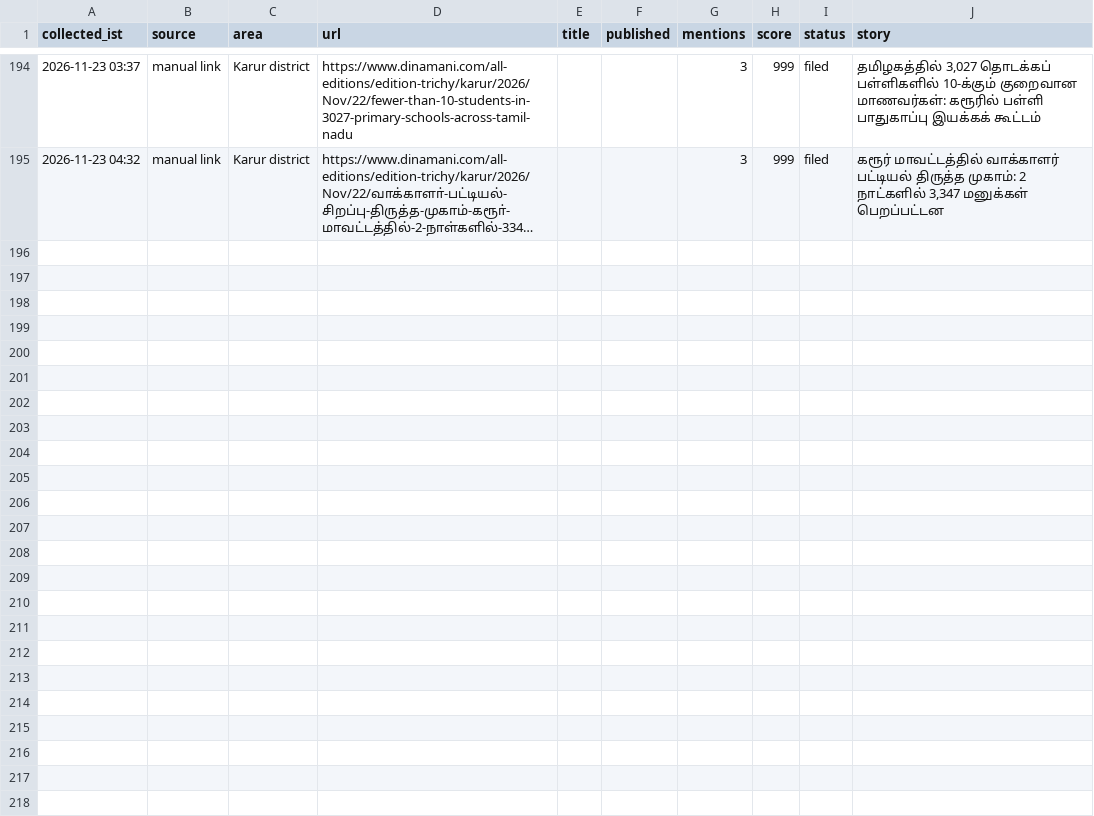
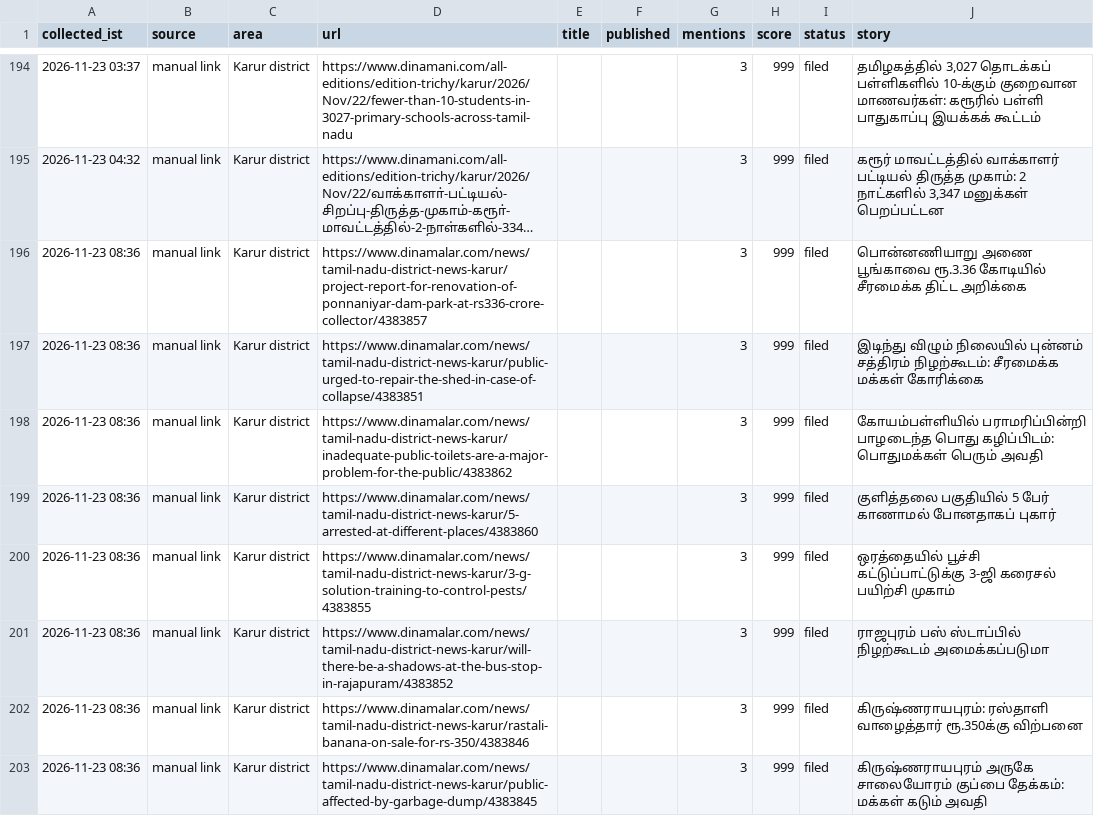
Before and after one commit to news360-tn/karur360-autopost, a CSV file: research_free/archive/2026-11.csv, drawn as a sheet; only a part is shown, gaps mark what is left out; long unchanged cells end in …; the diff covers the shown part only; the diff names each change by its address in the sheet, - before the commit and + after, or states it on an @@ line.

```diff
--- a/research_free/archive/2026-11.csv
+++ b/research_free/archive/2026-11.csv
+row 196: 2026-11-23 08:36 | manual link | Karur district | https://www.dinamalar.com/news/tamil-nadu-district-news-karur/project-report-for-renovation-of-ponnaniyar-dam-park-at-rs336-crore-collector/4383857 |  |  | 3 | 999 | filed | பொன்னணியாறு அணை பூங்காவை ரூ.3.36 கோடியில் சீரமைக்க திட்ட அறிக்கை
+row 197: 2026-11-23 08:36 | manual link | Karur district | https://www.dinamalar.com/news/tamil-nadu-district-news-karur/public-urged-to-repair-the-shed-in-case-of-collapse/4383851 |  |  | 3 | 999 | filed | இடிந்து விழும் நிலையில் புன்னம் சத்திரம் நிழற்கூடம்: சீரமைக்க மக்கள் கோரிக்கை
+row 198: 2026-11-23 08:36 | manual link | Karur district | https://www.dinamalar.com/news/tamil-nadu-district-news-karur/inadequate-public-toilets-are-a-major-problem-for-the-public/4383862 |  |  | 3 | 999 | filed | கோயம்பள்ளியில் பராமரிப்பின்றி பாழடைந்த பொது கழிப்பிடம்: பொதுமக்கள் பெரும் அவதி
+row 199: 2026-11-23 08:36 | manual link | Karur district | https://www.dinamalar.com/news/tamil-nadu-district-news-karur/5-arrested-at-different-places/4383860 |  |  | 3 | 999 | filed | குளித்தலை பகுதியில் 5 பேர் காணாமல் போனதாகப் புகார்
+row 200: 2026-11-23 08:36 | manual link | Karur district | https://www.dinamalar.com/news/tamil-nadu-district-news-karur/3-g-solution-training-to-control-pests/4383855 |  |  | 3 | 999 | filed | ஒரத்தையில் பூச்சி கட்டுப்பாட்டுக்கு 3-ஜி கரைசல் பயிற்சி முகாம்
+row 201: 2026-11-23 08:36 | manual link | Karur district | https://www.dinamalar.com/news/tamil-nadu-district-news-karur/will-there-be-a-shadows-at-the-bus-stop-in-rajapuram/4383852 |  |  | 3 | 999 | filed | ராஜபுரம் பஸ் ஸ்டாப்பில் நிழற்கூடம் அமைக்கப்படுமா
+row 202: 2026-11-23 08:36 | manual link | Karur district | https://www.dinamalar.com/news/tamil-nadu-district-news-karur/rastali-banana-on-sale-for-rs-350/4383846 |  |  | 3 | 999 | filed | கிருஷ்ணராயபுரம்: ரஸ்தாளி வாழைத்தார் ரூ.350க்கு விற்பனை
+row 203: 2026-11-23 08:36 | manual link | Karur district | https://www.dinamalar.com/news/tamil-nadu-district-news-karur/public-affected-by-garbage-dump/4383845 |  |  | 3 | 999 | filed | கிருஷ்ணராயபுரம் அருகே சாலையோரம் குப்பை தேக்கம்: மக்கள் கடும் அவதி
```
Also changed, not shown: 8 added rows elsewhere in this file, 7 other files.
